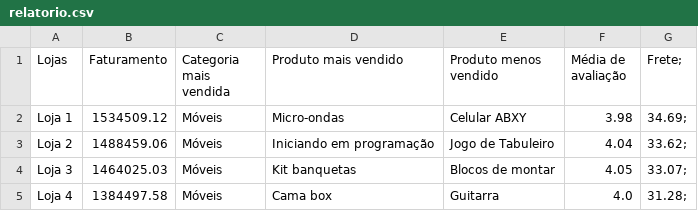
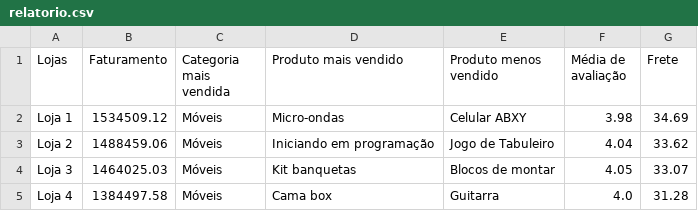
Before and after one commit to JeffSoledade/DataScience_challenge1, a CSV file: base-de-dados-challenge-1/relatorio.csv, drawn as a sheet; the diff names each change by its address in the sheet, - before the commit and + after, or states it on an @@ line.

Commit message:
Add files via upload

```diff
--- a/base-de-dados-challenge-1/relatorio.csv
+++ b/base-de-dados-challenge-1/relatorio.csv
-G1: Frete;
+G1: Frete
-G2 (Frete): 34.69;
+G2 (Frete): 34.69
-G3 (Frete): 33.62;
+G3 (Frete): 33.62
-G4 (Frete): 33.07;
+G4 (Frete): 33.07
-G5 (Frete): 31.28;
+G5 (Frete): 31.28
```
